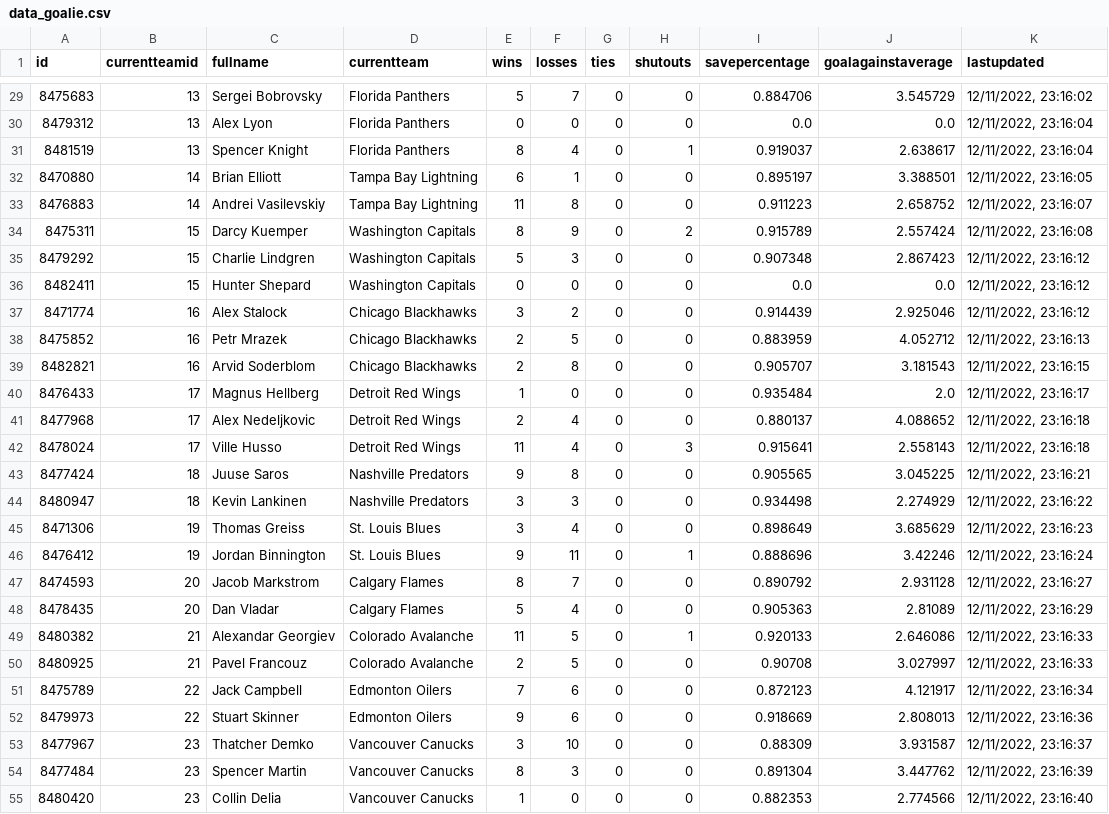
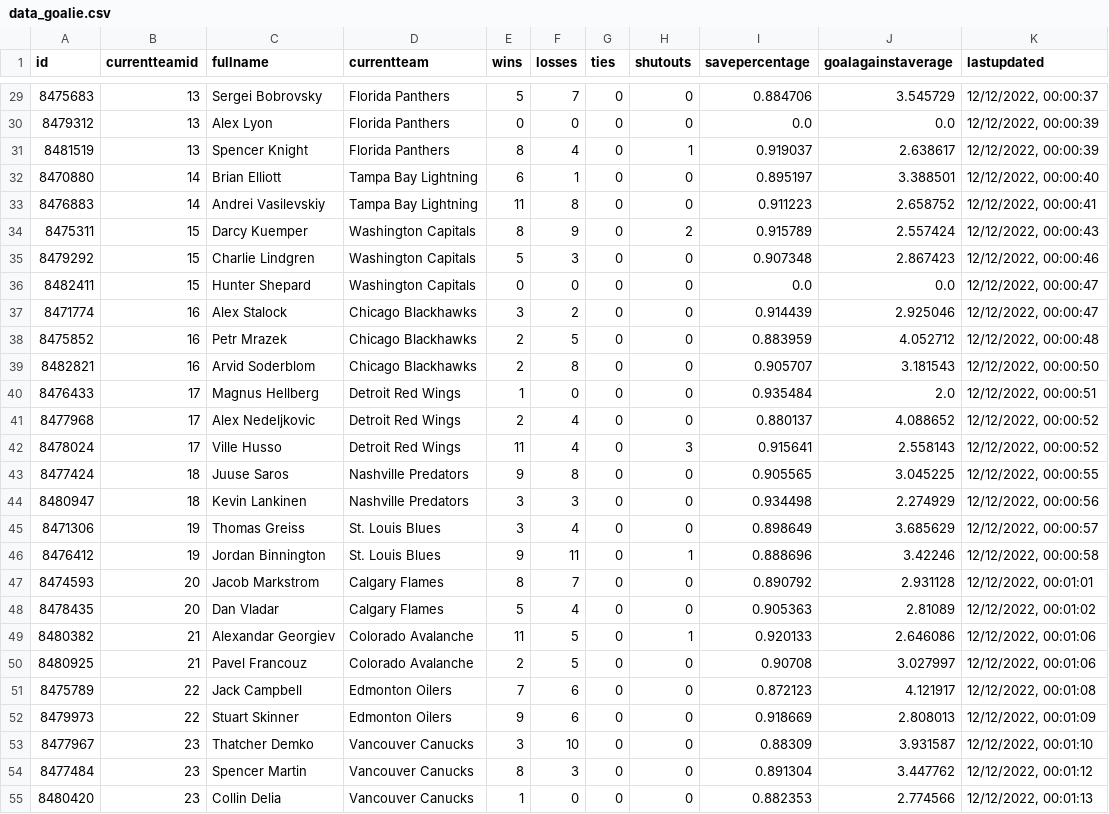
Before and after one commit to BBTimeless/pyhl-public, a CSV file: static/data/data_goalie.csv, drawn as a sheet; only a part is shown, gaps mark what is left out; the diff covers the shown part only.

```diff
--- a/static/data/data_goalie.csv
+++ b/static/data/data_goalie.csv
@@ -29,27 +29,27 @@ id,currentteamid,fullname,currentteam,wins,losses,ties,shutouts,savepercentage,g
-8475683,13,Sergei Bobrovsky,Florida Panthers,5,7,0,0,0.884706,3.545729,"12/11/2022, 23:16:02"
-8479312,13,Alex Lyon,Florida Panthers,0,0,0,0,0.0,0.0,"12/11/2022, 23:16:04"
-8481519,13,Spencer Knight,Florida Panthers,8,4,0,1,0.919037,2.638617,"12/11/2022, 23:16:04"
-8470880,14,Brian Elliott,Tampa Bay Lightning,6,1,0,0,0.895197,3.388501,"12/11/2022, 23:16:05"
-8476883,14,Andrei Vasilevskiy,Tampa Bay Lightning,11,8,0,0,0.911223,2.658752,"12/11/2022, 23:16:07"
-8475311,15,Darcy Kuemper,Washington Capitals,8,9,0,2,0.915789,2.557424,"12/11/2022, 23:16:08"
-8479292,15,Charlie Lindgren,Washington Capitals,5,3,0,0,0.907348,2.867423,"12/11/2022, 23:16:12"
-8482411,15,Hunter Shepard,Washington Capitals,0,0,0,0,0.0,0.0,"12/11/2022, 23:16:12"
-8471774,16,Alex Stalock,Chicago Blackhawks,3,2,0,0,0.914439,2.925046,"12/11/2022, 23:16:12"
-8475852,16,Petr Mrazek,Chicago Blackhawks,2,5,0,0,0.883959,4.052712,"12/11/2022, 23:16:13"
-8482821,16,Arvid Soderblom,Chicago Blackhawks,2,8,0,0,0.905707,3.181543,"12/11/2022, 23:16:15"
-8476433,17,Magnus Hellberg,Detroit Red Wings,1,0,0,0,0.935484,2.0,"12/11/2022, 23:16:17"
-8477968,17,Alex Nedeljkovic,Detroit Red Wings,2,4,0,0,0.880137,4.088652,"12/11/2022, 23:16:18"
-8478024,17,Ville Husso,Detroit Red Wings,11,4,0,3,0.915641,2.558143,"12/11/2022, 23:16:18"
-8477424,18,Juuse Saros,Nashville Predators,9,8,0,0,0.905565,3.045225,"12/11/2022, 23:16:21"
-8480947,18,Kevin Lankinen,Nashville Predators,3,3,0,0,0.934498,2.274929,"12/11/2022, 23:16:22"
-8471306,19,Thomas Greiss,St. Louis Blues,3,4,0,0,0.898649,3.685629,"12/11/2022, 23:16:23"
-8476412,19,Jordan Binnington,St. Louis Blues,9,11,0,1,0.888696,3.42246,"12/11/2022, 23:16:24"
-8474593,20,Jacob Markstrom,Calgary Flames,8,7,0,0,0.890792,2.931128,"12/11/2022, 23:16:27"
-8478435,20,Dan Vladar,Calgary Flames,5,4,0,0,0.905363,2.81089,"12/11/2022, 23:16:29"
-8480382,21,Alexandar Georgiev,Colorado Avalanche,11,5,0,1,0.920133,2.646086,"12/11/2022, 23:16:33"
-8480925,21,Pavel Francouz,Colorado Avalanche,2,5,0,0,0.90708,3.027997,"12/11/2022, 23:16:33"
-8475789,22,Jack Campbell,Edmonton Oilers,7,6,0,0,0.872123,4.121917,"12/11/2022, 23:16:34"
-8479973,22,Stuart Skinner,Edmonton Oilers,9,6,0,0,0.918669,2.808013,"12/11/2022, 23:16:36"
-8477967,23,Thatcher Demko,Vancouver Canucks,3,10,0,0,0.88309,3.931587,"12/11/2022, 23:16:37"
-8477484,23,Spencer Martin,Vancouver Canucks,8,3,0,0,0.891304,3.447762,"12/11/2022, 23:16:39"
-8480420,23,Collin Delia,Vancouver Canucks,1,0,0,0,0.882353,2.774566,"12/11/2022, 23:16:40"
+8475683,13,Sergei Bobrovsky,Florida Panthers,5,7,0,0,0.884706,3.545729,"12/12/2022, 00:00:37"
+8479312,13,Alex Lyon,Florida Panthers,0,0,0,0,0.0,0.0,"12/12/2022, 00:00:39"
+8481519,13,Spencer Knight,Florida Panthers,8,4,0,1,0.919037,2.638617,"12/12/2022, 00:00:39"
+8470880,14,Brian Elliott,Tampa Bay Lightning,6,1,0,0,0.895197,3.388501,"12/12/2022, 00:00:40"
+8476883,14,Andrei Vasilevskiy,Tampa Bay Lightning,11,8,0,0,0.911223,2.658752,"12/12/2022, 00:00:41"
+8475311,15,Darcy Kuemper,Washington Capitals,8,9,0,2,0.915789,2.557424,"12/12/2022, 00:00:43"
+8479292,15,Charlie Lindgren,Washington Capitals,5,3,0,0,0.907348,2.867423,"12/12/2022, 00:00:46"
+8482411,15,Hunter Shepard,Washington Capitals,0,0,0,0,0.0,0.0,"12/12/2022, 00:00:47"
+8471774,16,Alex Stalock,Chicago Blackhawks,3,2,0,0,0.914439,2.925046,"12/12/2022, 00:00:47"
+8475852,16,Petr Mrazek,Chicago Blackhawks,2,5,0,0,0.883959,4.052712,"12/12/2022, 00:00:48"
+8482821,16,Arvid Soderblom,Chicago Blackhawks,2,8,0,0,0.905707,3.181543,"12/12/2022, 00:00:50"
+8476433,17,Magnus Hellberg,Detroit Red Wings,1,0,0,0,0.935484,2.0,"12/12/2022, 00:00:51"
+8477968,17,Alex Nedeljkovic,Detroit Red Wings,2,4,0,0,0.880137,4.088652,"12/12/2022, 00:00:52"
+8478024,17,Ville Husso,Detroit Red Wings,11,4,0,3,0.915641,2.558143,"12/12/2022, 00:00:52"
+8477424,18,Juuse Saros,Nashville Predators,9,8,0,0,0.905565,3.045225,"12/12/2022, 00:00:55"
+8480947,18,Kevin Lankinen,Nashville Predators,3,3,0,0,0.934498,2.274929,"12/12/2022, 00:00:56"
+8471306,19,Thomas Greiss,St. Louis Blues,3,4,0,0,0.898649,3.685629,"12/12/2022, 00:00:57"
+8476412,19,Jordan Binnington,St. Louis Blues,9,11,0,1,0.888696,3.42246,"12/12/2022, 00:00:58"
+8474593,20,Jacob Markstrom,Calgary Flames,8,7,0,0,0.890792,2.931128,"12/12/2022, 00:01:01"
+8478435,20,Dan Vladar,Calgary Flames,5,4,0,0,0.905363,2.81089,"12/12/2022, 00:01:02"
+8480382,21,Alexandar Georgiev,Colorado Avalanche,11,5,0,1,0.920133,2.646086,"12/12/2022, 00:01:06"
+8480925,21,Pavel Francouz,Colorado Avalanche,2,5,0,0,0.90708,3.027997,"12/12/2022, 00:01:06"
+8475789,22,Jack Campbell,Edmonton Oilers,7,6,0,0,0.872123,4.121917,"12/12/2022, 00:01:08"
+8479973,22,Stuart Skinner,Edmonton Oilers,9,6,0,0,0.918669,2.808013,"12/12/2022, 00:01:09"
+8477967,23,Thatcher Demko,Vancouver Canucks,3,10,0,0,0.88309,3.931587,"12/12/2022, 00:01:10"
+8477484,23,Spencer Martin,Vancouver Canucks,8,3,0,0,0.891304,3.447762,"12/12/2022, 00:01:12"
+8480420,23,Collin Delia,Vancouver Canucks,1,0,0,0,0.882353,2.774566,"12/12/2022, 00:01:13"
```
Also changed, not shown: 51 edited cells elsewhere in this file, static/data/data_skater.csv, static/data/data_teams.csv, 2 other files.
